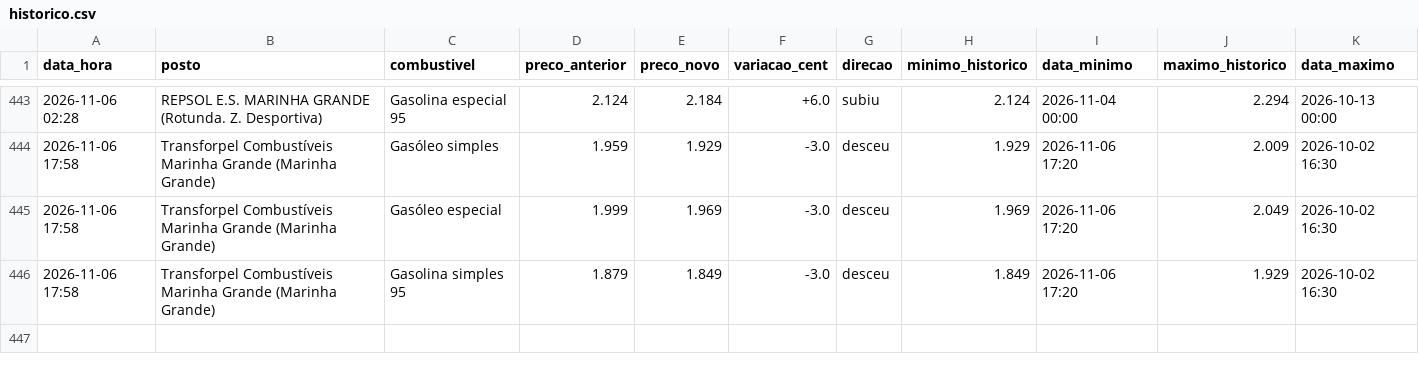
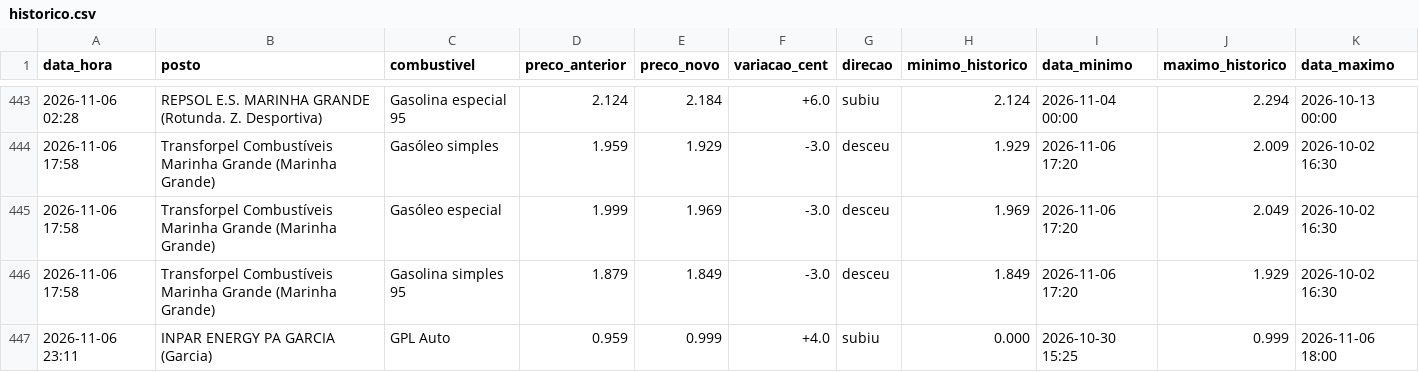
Before and after one commit to rodrigoosv/combustiveis-, a CSV file: historico.csv, drawn as a sheet; only a part is shown, gaps mark what is left out.

```diff
--- a/historico.csv
+++ b/historico.csv
@@ -446 +446,2 @@ data_hora,posto,combustivel,preco_anterior,preco_novo,variacao_cent,direcao,mini
 2026-11-06 17:58,Transforpel Combustíveis Marinha Grande (Marinha Grande),Gasolina simples 95,1.879,1.849,-3.0,desceu,1.849,2026-11-06 17:20,1.929,2026-10-02 16:30
+2026-11-06 23:11,INPAR ENERGY PA GARCIA (Garcia),GPL Auto,0.959,0.999,+4.0,subiu,0.000,2026-10-30 15:25,0.999,2026-11-06 18:00
```
Also changed, not shown: 4 other files.
